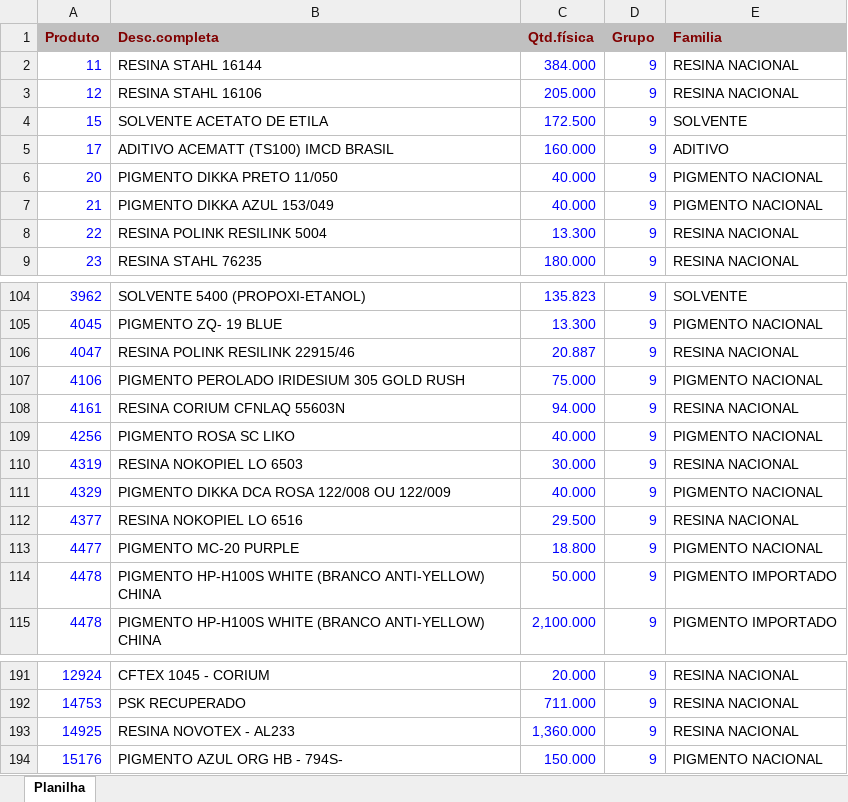
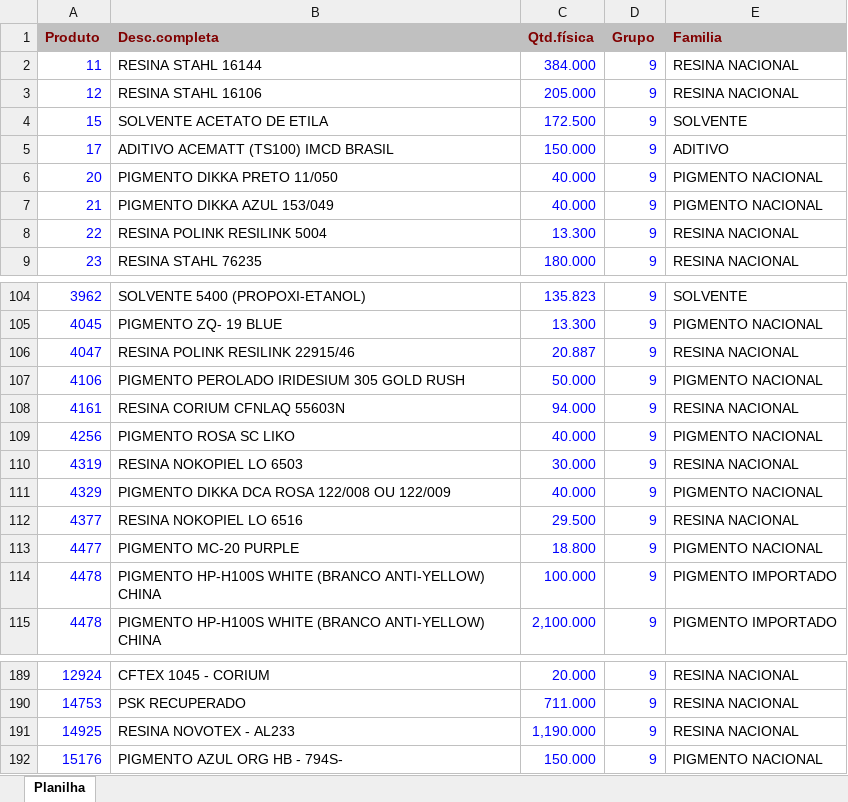
Before and after one commit to afbertuolsmart/QUIMICOS-ANALISE, an Excel workbook: data-source/ESTOQUEQUIMICOS.xlsx, sheet Planilha, drawn as a sheet; only a part is shown, gaps mark what is left out; values as stored, in another font and other column widths than the file's, no borders; addresses are those after the commit; the diff covers the shown part only; the diff names each change by its address in the sheet, - before the commit and + after, or states it on an @@ line.

```diff
--- a/data-source/ESTOQUEQUIMICOS.xlsx (sheet Planilha)
+++ b/data-source/ESTOQUEQUIMICOS.xlsx (sheet Planilha)
-C5 (Qtd.física): 160.000
+C5 (Qtd.física): 150.000
-C107 (Qtd.física): 75.000
+C107 (Qtd.física): 50.000
-C114 (Qtd.física): 50.000
+C114 (Qtd.física): 100.000
-C191 (Qtd.física): 1,360.000
+C191 (Qtd.física): 1,190.000
```
Also changed, not shown: 2 added rows, 3 removed rows and 13 edited cells elsewhere in this sheet, data-source/COMPRASQUIMICOS.xlsx, data-source/ESTOQUEQUIMICOSEADI.xlsx, 7 other files.
